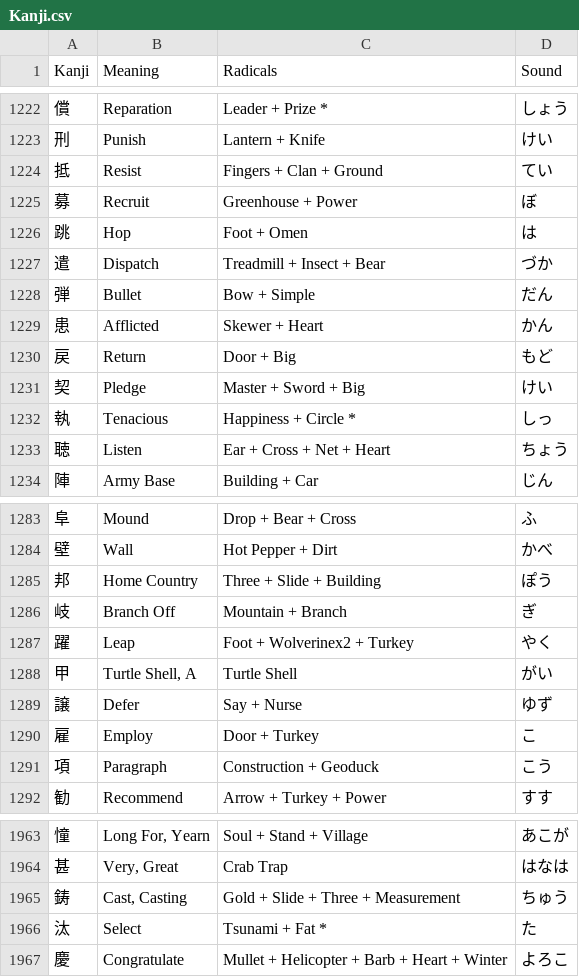
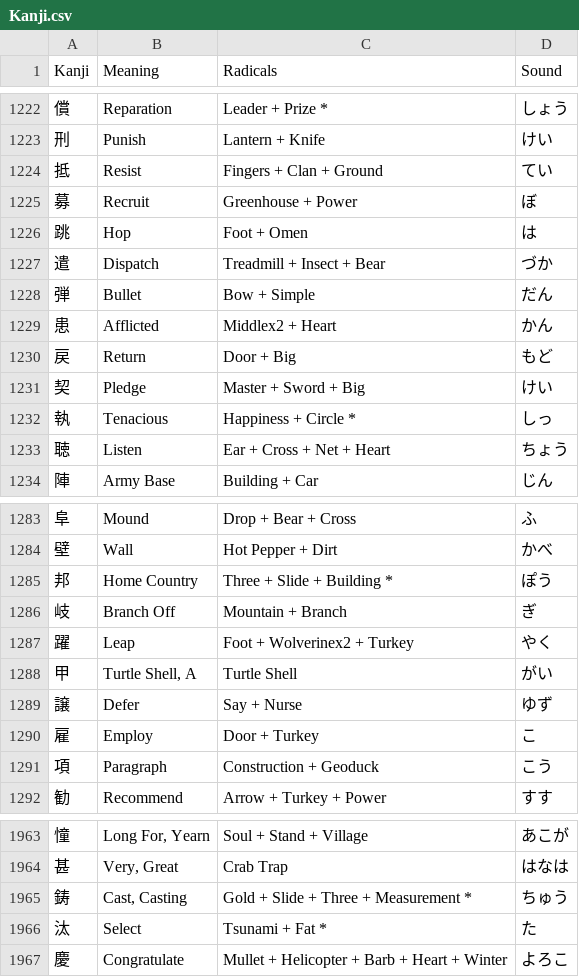
Before and after one commit to Goezs/kanji_with_radicals, a CSV file: Kanji.csv, drawn as a sheet; only a part is shown, gaps mark what is left out.

Commit message:
kanji.csv - three *

```diff
--- a/Kanji.csv
+++ b/Kanji.csv
@@ -1228,3 +1228,3 @@ Kanji,Meaning,Radicals,Sound
 弾,Bullet,Bow + Simple,だん
-患,Afflicted,Skewer + Heart,かん
+患,Afflicted,Middlex2 + Heart,かん
 戻,Return,Door + Big,もど
@@ -1284,3 +1284,3 @@ Kanji,Meaning,Radicals,Sound
 壁,Wall,Hot Pepper + Dirt,かべ
-邦,Home Country,Three + Slide + Building,ぽう
+邦,Home Country,Three + Slide + Building *,ぽう
 岐,Branch Off,Mountain + Branch,ぎ
@@ -1964,3 +1964,3 @@ Kanji,Meaning,Radicals,Sound
 甚,"Very, Great",Crab Trap,はなは
-鋳,"Cast, Casting",Gold + Slide + Three + Measurement,ちゅう
+鋳,"Cast, Casting",Gold + Slide + Three + Measurement *,ちゅう
 汰,Select,Tsunami + Fat *,た
```
